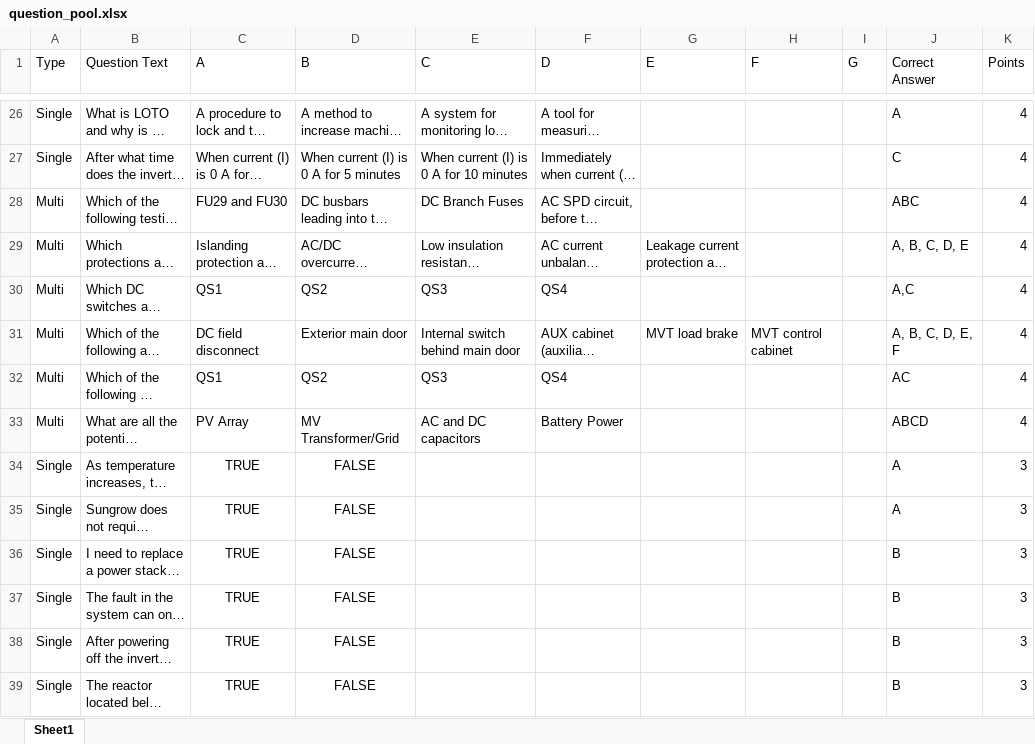
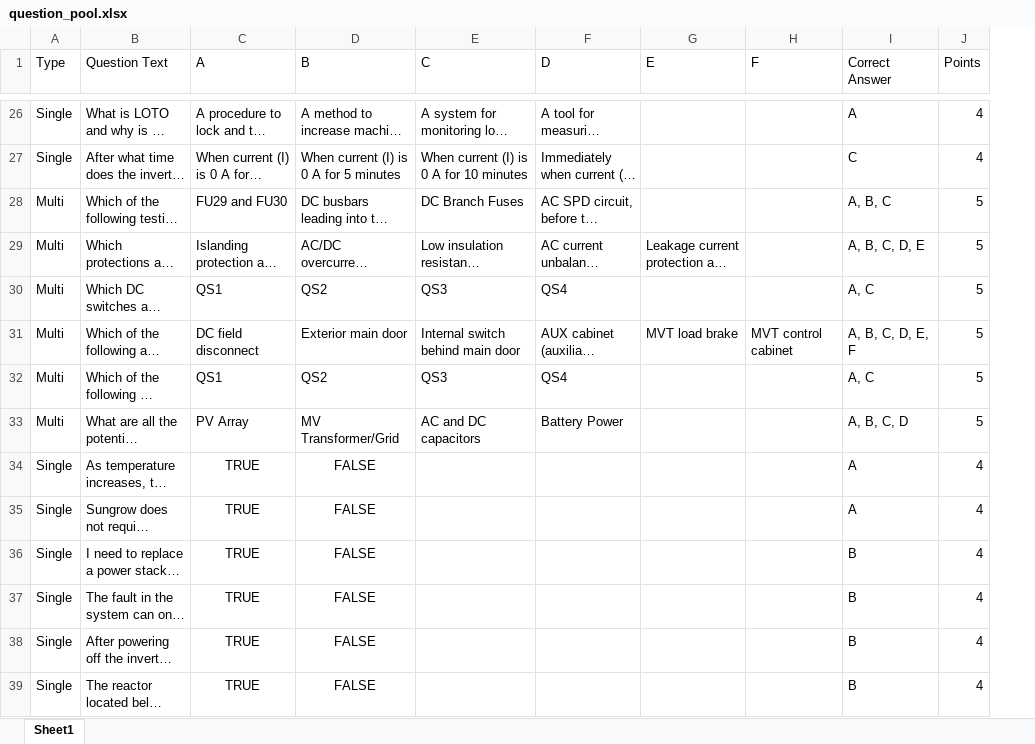
Before and after one commit to BowenHe1/Sungrow-Quiz-App, an Excel workbook: question_pool.xlsx, sheet Sheet1, drawn as a sheet; only a part is shown, gaps mark what is left out; long unchanged cells end in …; values as stored, in another font and other column widths than the file's, no borders; removed rows and columns are numbered as before the commit, all else as after; the diff covers the shown part only; the diff names each change by its address in the sheet, - before the commit and + after, or states it on an @@ line.

Commit message:
Updated the questions pool points weight

```diff
--- a/question_pool.xlsx (sheet Sheet1)
+++ b/question_pool.xlsx (sheet Sheet1)
-column I (G), empty
-I28 (Correct Answer): ABC
+I28 (Correct Answer): A, B, C
-J28:J33 (Points): 4
+J28:J33 (Points): 5
-I30 (Correct Answer): A,C
+I30 (Correct Answer): A, C
-I32 (Correct Answer): AC
+I32 (Correct Answer): A, C
-I33 (Correct Answer): ABCD
+I33 (Correct Answer): A, B, C, D
-J34:J39 (Points): 3
+J34:J39 (Points): 4
```
Also changed, not shown: 16 edited cells elsewhere in this sheet.
